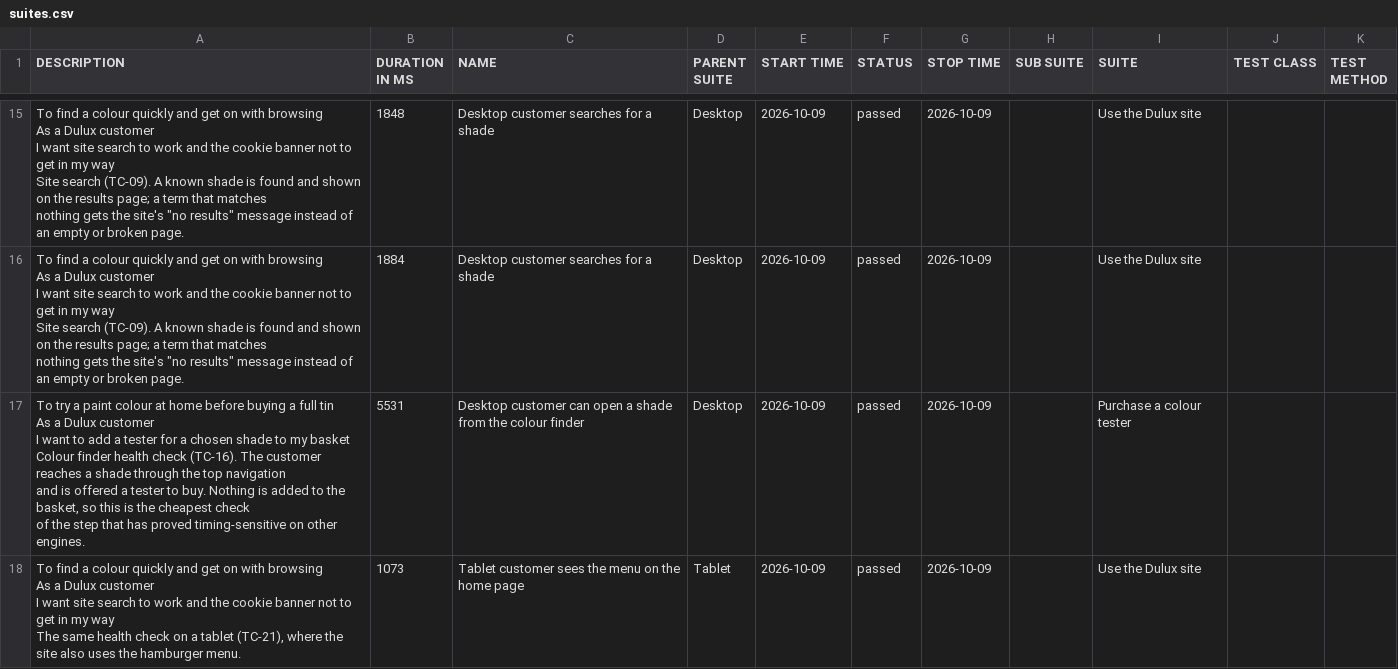
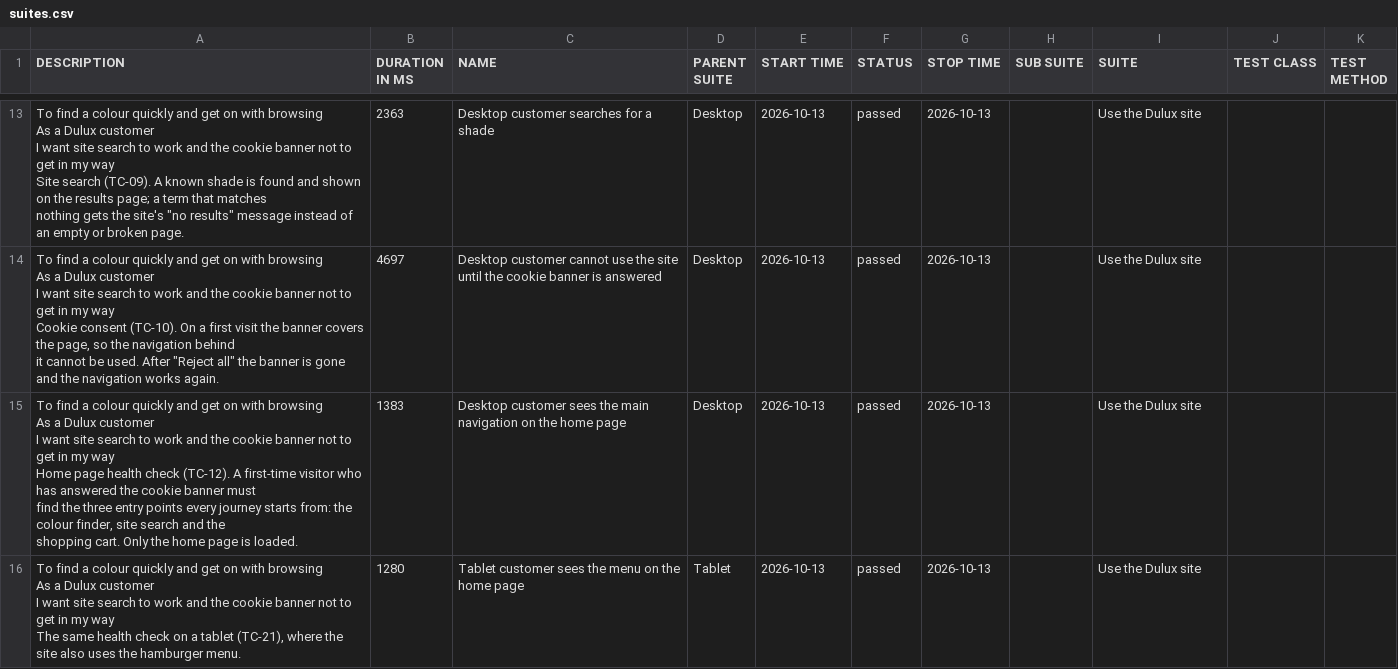
Before and after one commit to magdaU/playwright-python-dulux-uk, a CSV file: smoke/data/suites.csv, drawn as a sheet; only a part is shown, gaps mark what is left out; addresses are those after the commit; ↵ is a line break in a cell; the diff covers the shown part only; the diff names each change by its address in the sheet, - before the commit and + after, or states it on an @@ line.

```diff
--- a/smoke/data/suites.csv
+++ b/smoke/data/suites.csv
-B13 (DURATION IN MS): 1848
+B13 (DURATION IN MS): 2363
-E13:E16 (START TIME): 2026-10-09
+E13:E16 (START TIME): 2026-10-13
-G13:G16 (STOP TIME): 2026-10-09
+G13:G16 (STOP TIME): 2026-10-13
-A14 (DESCRIPTION): …my way ↵ Site search (TC-09). A known shade is found and shown on the results page; a term that matches ↵ nothing gets the site's "no results" message instead of an empty or broken page.
+A14 (DESCRIPTION): …my way ↵ Cookie consent (TC-10). On a first visit the banner covers the page, so the navigation behind ↵ it cannot be used. After "Reject all" the banner is gone and the navigation works again.
-B14 (DURATION IN MS): 1884
+B14 (DURATION IN MS): 4697
-C14 (NAME): Desktop customer searches for a shade
+C14 (NAME): Desktop customer cannot use the site until the cookie banner is answered
-A15 (DESCRIPTION): To try a paint colour at home before buying a full tin ↵ As a Dulux customer ↵ I want to add a tester for a chosen shade to my basket ↵ Colour finder health check (TC-16). The customer reaches a shade through the top navigation ↵ and is offered a tester to buy. Nothing is added to the basket, so this is the cheapest check ↵ of the step that has proved timing-sensitive on other engines.
+A15 (DESCRIPTION): To find a colour quickly and get on with browsing ↵ As a Dulux customer ↵ I want site search to work and the cookie banner not to get in my way ↵ Home page health check (TC-12). A first-time visitor who has answered the cookie banner must ↵ find the three entry points every journey starts from: the colour finder, site search and the ↵ shopping cart. Only the home page is loaded.
-B15 (DURATION IN MS): 5531
+B15 (DURATION IN MS): 1383
-C15 (NAME): Desktop customer can open a shade from the colour finder
+C15 (NAME): Desktop customer sees the main navigation on the home page
-I15 (SUITE): Purchase a colour tester
+I15 (SUITE): Use the Dulux site
-B16 (DURATION IN MS): 1073
+B16 (DURATION IN MS): 1280
```
Also changed, not shown: 6 added rows, 6 removed rows and 33 edited cells elsewhere in this file, smoke/data/behaviors.csv, 40 other files.
